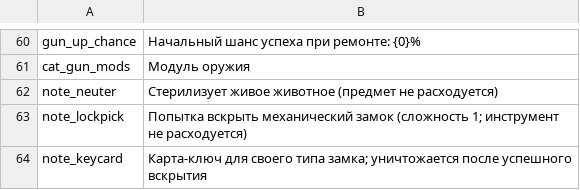
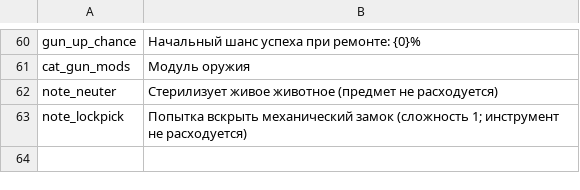
Before and after one commit to WhiteFeather127/ProbablyEnoughItems, a CSV file: Localization/ru.csv, drawn as a sheet; only a part is shown, gaps mark what is left out; the diff names each change by its address in the sheet, - before the commit and + after, or states it on an @@ line.

```diff
--- a/Localization/ru.csv
+++ b/Localization/ru.csv
-row 64: note_keycard | Карта-ключ для своего типа замка; уничтожается после успешного вскрытия
```
Also changed, not shown: Data/box_pools.csv, Data/uses.csv, 15 other files.
